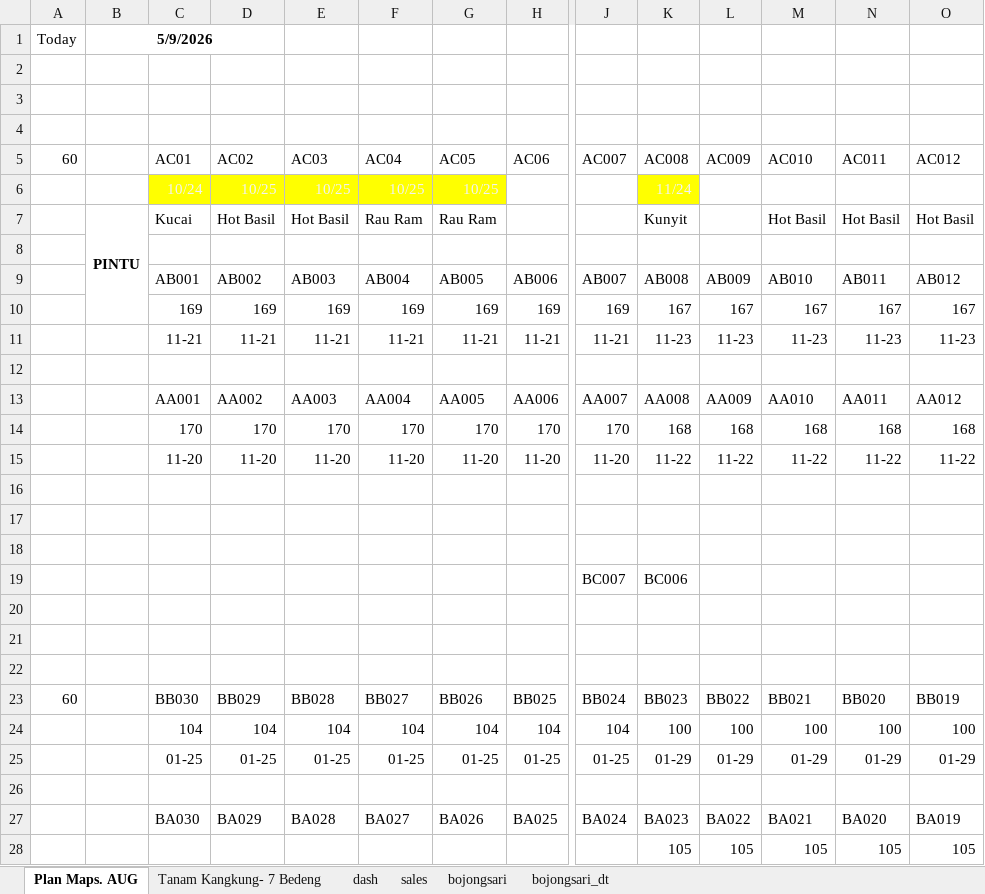
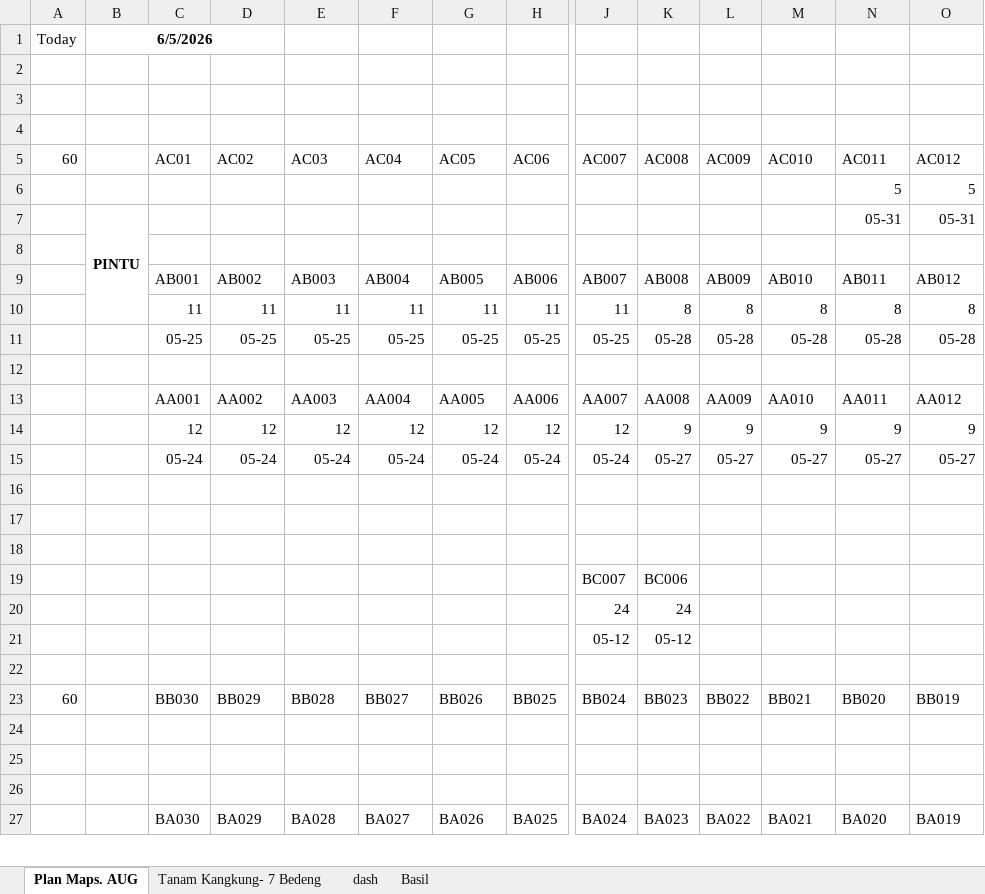
Before and after one commit to good2eddie/LF-dash, an Excel workbook: Plan_Kangkung_Daily.xlsx, sheet Plan Maps. AUG, drawn as a sheet; only a part is shown, gaps mark what is left out; values as stored, in another font and other column widths than the file's, no borders; charts and pictures and conditional formats not drawn; removed rows and columns are numbered as before the commit, all else as after; rows hold the shown columns only; the diff covers the shown part only; the diff names each change by its address in the sheet, - before the commit and + after, or states it on an @@ line.

```diff
--- a/Plan_Kangkung_Daily.xlsx (sheet Plan Maps. AUG)
+++ b/Plan_Kangkung_Daily.xlsx (sheet Plan Maps. AUG)
-sheet tab: sales
-sheet tab: bojongsari
-sheet tab: bojongsari_dt
+sheet tab: Basil
-B1: 5/9/2026
+B1: 6/5/2026
-row 6:  |  | 10/24 | 10/25 | 10/25 | 10/25 | 10/25 |  |  | 11/24
-row 7:  | PINTU | Kucai | Hot Basil | Hot Basil | Rau Ram | Rau Ram |  |  | Kunyit |  | Hot Basil | Hot Basil | Hot Basil
+row 6:  |  |  |  |  |  |  |  |  |  |  |  | 5 | 5
+row 7:  | PINTU |  |  |  |  |  |  |  |  |  |  | 05-31 | 05-31
-row 10:  |  | 169 | 169 | 169 | 169 | 169 | 169 | 169 | 167 | 167 | 167 | 167 | 167
-row 11:  |  | 11-21 | 11-21 | 11-21 | 11-21 | 11-21 | 11-21 | 11-21 | 11-23 | 11-23 | 11-23 | 11-23 | 11-23
+row 10:  |  | 11 | 11 | 11 | 11 | 11 | 11 | 11 | 8 | 8 | 8 | 8 | 8
+row 11:  |  | 05-25 | 05-25 | 05-25 | 05-25 | 05-25 | 05-25 | 05-25 | 05-28 | 05-28 | 05-28 | 05-28 | 05-28
-row 14:  |  | 170 | 170 | 170 | 170 | 170 | 170 | 170 | 168 | 168 | 168 | 168 | 168
-row 15:  |  | 11-20 | 11-20 | 11-20 | 11-20 | 11-20 | 11-20 | 11-20 | 11-22 | 11-22 | 11-22 | 11-22 | 11-22
+row 14:  |  | 12 | 12 | 12 | 12 | 12 | 12 | 12 | 9 | 9 | 9 | 9 | 9
+row 15:  |  | 05-24 | 05-24 | 05-24 | 05-24 | 05-24 | 05-24 | 05-24 | 05-27 | 05-27 | 05-27 | 05-27 | 05-27
-row 20: (empty)
+row 20:  |  |  |  |  |  |  |  | 24 | 24
-row 21: (empty)
+row 21:  |  |  |  |  |  |  |  | 05-12 | 05-12
-row 24:  |  | 104 | 104 | 104 | 104 | 104 | 104 | 104 | 100 | 100 | 100 | 100 | 100
-row 25:  |  | 01-25 | 01-25 | 01-25 | 01-25 | 01-25 | 01-25 | 01-25 | 01-29 | 01-29 | 01-29 | 01-29 | 01-29
+row 24: (empty)
+row 25: (empty)
-row 28:  |  |  |  |  |  |  |  |  | 105 | 105 | 105 | 105 | 105
```
Also changed, not shown: 10 added rows, 25 removed rows, 44 edited cells and cell formats elsewhere in this sheet, sheet dash, hidden cells, charts or pictures.
